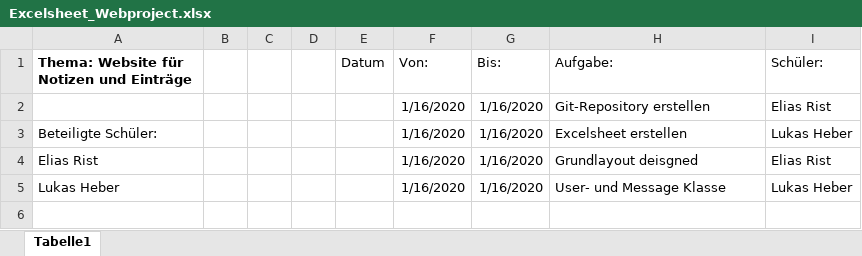
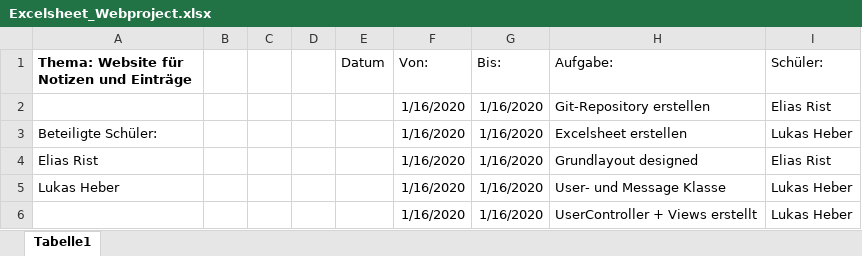
Before and after one commit to elismasher/NotizenProjekt, an Excel workbook: Excelsheet_Webproject.xlsx, sheet Tabelle1, drawn as a sheet; values as stored, in another font and other column widths than the file's, no borders; the diff names each change by its address in the sheet, - before the commit and + after, or states it on an @@ line.

Commit message:
Login- und Registration View + Excelsheet

```diff
--- a/Excelsheet_Webproject.xlsx (sheet Tabelle1)
+++ b/Excelsheet_Webproject.xlsx (sheet Tabelle1)
-H4 (Aufgabe:): Grundlayout deisgned
+H4 (Aufgabe:): Grundlayout designed
+row 6:  |  |  |  |  | 1/16/2020 | 1/16/2020 | UserController + Views erstellt | Lukas Heber
```
Also changed, not shown: 2 other files.
